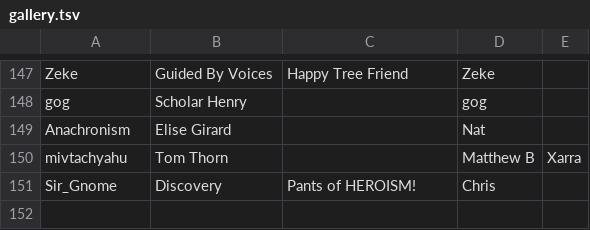
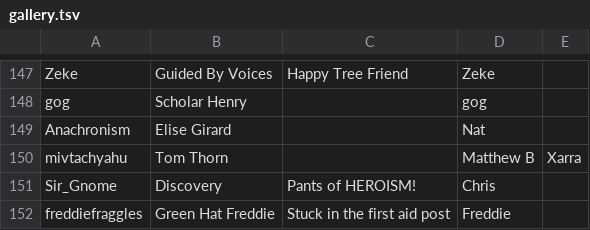
Before and after one commit to aquarion/Maelfroth, a TSV file: htdocs/gallery.tsv, drawn as a sheet; only a part is shown, gaps mark what is left out.

Commit message:
Added Freddie

```diff
--- a/htdocs/gallery.tsv
+++ b/htdocs/gallery.tsv
@@ -151 +151,2 @@ mivtachyahu	Tom Thorn		Matthew B	Xarra
 Sir_Gnome	Discovery	Pants of HEROISM!	Chris	
+freddiefraggles	Green Hat Freddie	Stuck in the first aid post	Freddie
```
